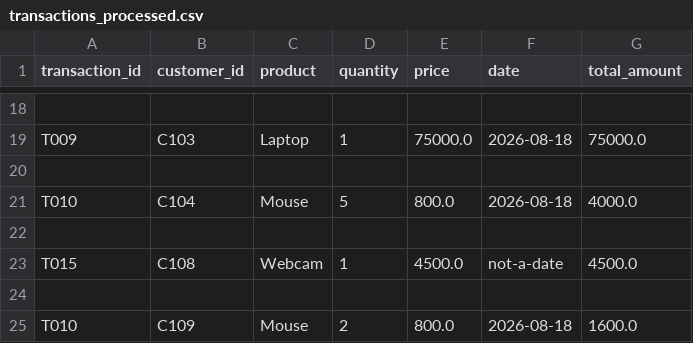
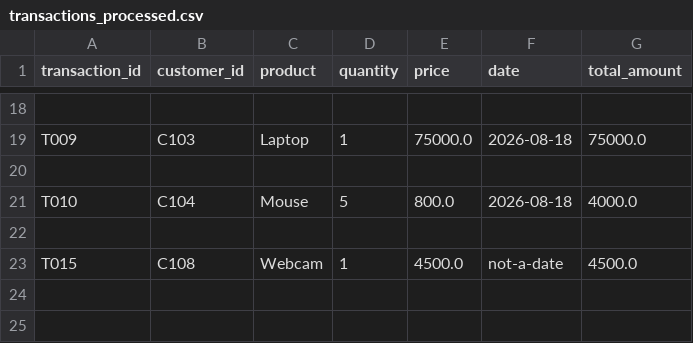
Before and after one commit to nabeelcselearning-blip/data-engineering-roadmap-2026, a CSV file: projects/datavault/data/processed/transactions_processed.csv, drawn as a sheet; only a part is shown, gaps mark what is left out; the diff names each change by its address in the sheet, - before the commit and + after, or states it on an @@ line.

Commit message:
Filter invalid and duplicate transactions
The pipeline was allowing malformed transaction rows to pass through, including empty and duplicate transaction IDs, which corrupted the processed dataset. This change updates the validation in src/main.py to skip blank or repeated transaction IDs while retaining the existing checks for missing customers, invalid quantities, negative prices, and bad dates. It also updates the raw and processed CSV fixtures to match the corrected filtering behavior.

```diff
--- a/projects/datavault/data/processed/transactions_processed.csv
+++ b/projects/datavault/data/processed/transactions_processed.csv
-row 24: (empty)
-row 25: T010 | C109 | Mouse | 2 | 800.0 | 2026-08-18 | 1600.0
```
Also changed, not shown: projects/datavault/data/raw/transactions.csv, 1 other file.
